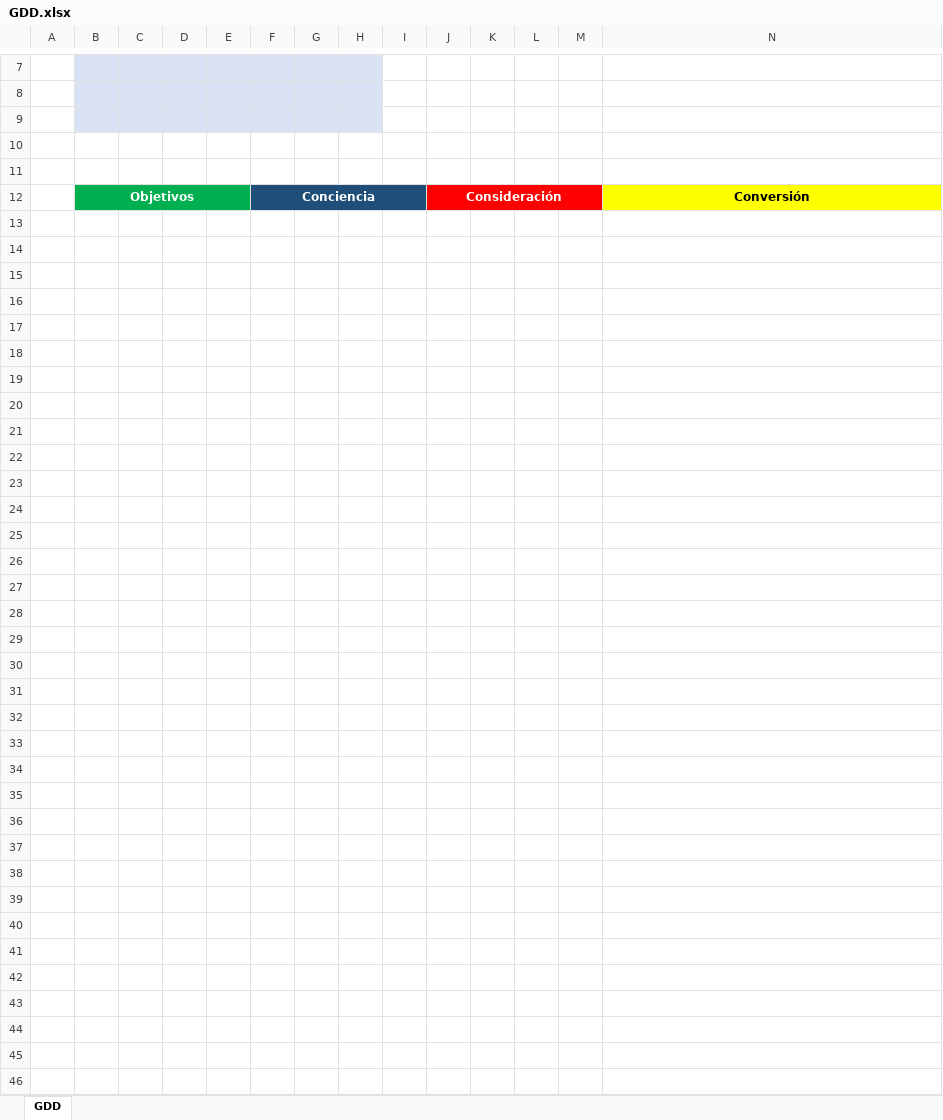
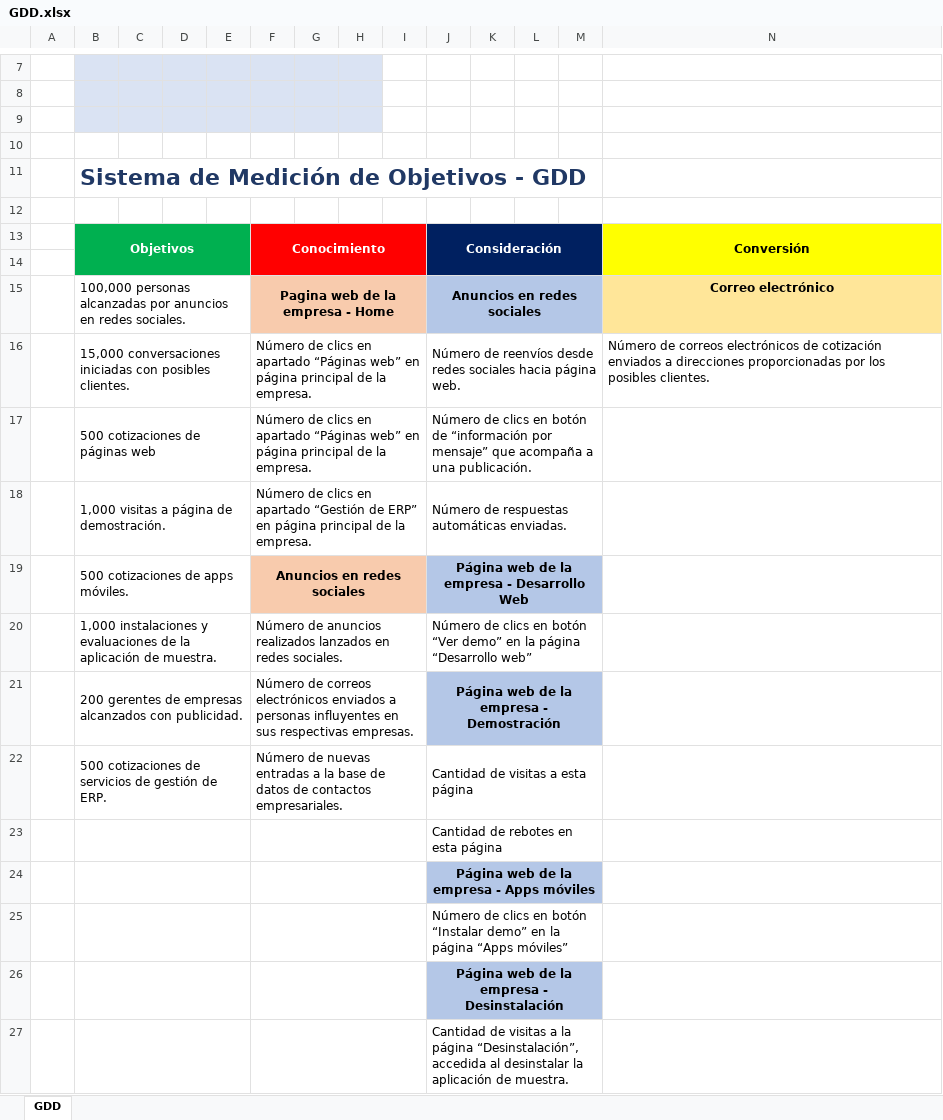
Before and after one commit to MelyzaRC/GerencialesPractica2, an Excel workbook: Solucion/GDD.xlsx, sheet GDD, drawn as a sheet; only a part is shown, gaps mark what is left out; values as stored, in another font and other column widths than the file's, no borders; charts and pictures not drawn; addresses are those after the commit; the diff names each change by its address in the sheet, - before the commit and + after, or states it on an @@ line.

```diff
--- a/Solucion/GDD.xlsx (sheet GDD)
+++ b/Solucion/GDD.xlsx (sheet GDD)
+row 11:  | Sistema de Medición de Objetivos - GDD
-F13: Conciencia
+F13: Conocimiento
-F13:I13 fill: #1F4E79
+F13:I13 fill: #FF0000
-J13:M13 fill: #FF0000
+J13:M13 fill: #002060
+N13:N14 merged
+row 14: (empty)
+row 15:  | 100,000 personas alcanzadas por anuncios en redes sociales. |  |  |  | Pagina web de la empresa - Home |  |  |  | Anuncios en redes sociales |  |  |  | Correo electrónico
+row 16:  | 15,000 conversaciones iniciadas con posibles clientes. |  |  |  | Número de clics en apartado “Páginas web” en página principal de la empresa. |  |  |  | Número de reenvíos desde redes sociales hacia página web. |  |  |  | Número de correos electrónicos de cotización enviados a direcciones proporcionadas por los posibles clientes.
+row 17:  | 500 cotizaciones de páginas web |  |  |  | Número de clics en apartado “Páginas web” en página principal de la empresa. |  |  |  | Número de clics en botón de “información por mensaje” que acompaña a una publicación.
+row 18:  | 1,000 visitas a página de demostración. |  |  |  | Número de clics en apartado “Gestión de ERP” en página principal de la empresa. |  |  |  | Número de respuestas automáticas enviadas.
+row 19:  | 500 cotizaciones de apps móviles. |  |  |  | Anuncios en redes sociales |  |  |  | Página web de la empresa - Desarrollo Web
+row 20:  | 1,000 instalaciones y evaluaciones de la aplicación de muestra. |  |  |  | Número de anuncios realizados lanzados en redes sociales. |  |  |  | Número de clics en botón “Ver demo” en la página “Desarrollo web”
+row 21:  | 200 gerentes de empresas alcanzados con publicidad. |  |  |  | Número de correos electrónicos enviados a personas influyentes en sus respectivas empresas. |  |  |  | Página web de la empresa - Demostración
+row 22:  | 500 cotizaciones de servicios de gestión de ERP. |  |  |  | Número de nuevas entradas a la base de datos de contactos empresariales. |  |  |  | Cantidad de visitas a esta página
+row 23:  |  |  |  |  |  |  |  |  | Cantidad de rebotes en esta página
+row 24:  |  |  |  |  |  |  |  |  | Página web de la empresa - Apps móviles
+row 25:  |  |  |  |  |  |  |  |  | Número de clics en botón “Instalar demo” en la página “Apps móviles”
+row 26:  |  |  |  |  |  |  |  |  | Página web de la empresa - Desinstalación
+row 27:  |  |  |  |  |  |  |  |  | Cantidad de visitas a la página “Desinstalación”, accedida al desinstalar la aplicación de muestra.
```
Also changed, not shown: 26 other files.
